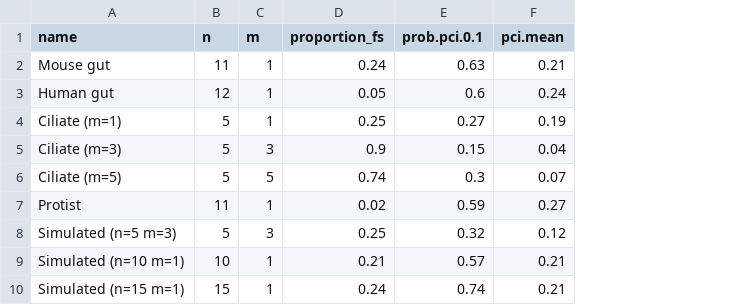
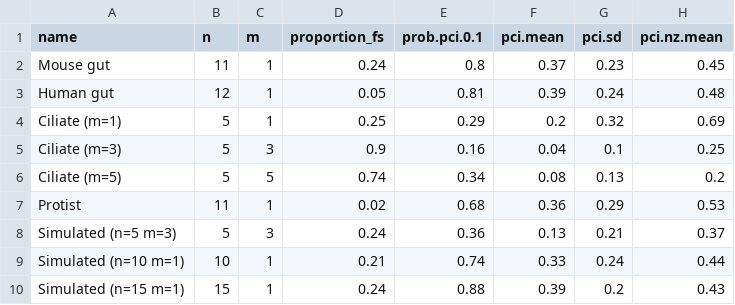
Before and after one commit to bblonder/CoexistenceControl-Pathfinding-Analysis, a CSV file: outputs/table_summaries_to_print.csv, drawn as a sheet; the diff names each change by its address in the sheet, - before the commit and + after, or states it on an @@ line.

```diff
--- a/outputs/table_summaries_to_print.csv
+++ b/outputs/table_summaries_to_print.csv
+column G (pci.sd), rows 2-10: 0.23 | 0.24 | 0.32 | 0.1 | 0.13 | 0.29 | 0.21 | 0.24 | 0.2
+column H (pci.nz.mean), rows 2-10: 0.45 | 0.48 | 0.69 | 0.25 | 0.2 | 0.53 | 0.37 | 0.44 | 0.43
-E2 (prob.pci.0.1): 0.63
+E2 (prob.pci.0.1): 0.8
-F2 (pci.mean): 0.21
+F2 (pci.mean): 0.37
-E3 (prob.pci.0.1): 0.6
+E3 (prob.pci.0.1): 0.81
-F3 (pci.mean): 0.24
+F3 (pci.mean): 0.39
-E4 (prob.pci.0.1): 0.27
+E4 (prob.pci.0.1): 0.29
-F4 (pci.mean): 0.19
+F4 (pci.mean): 0.2
-E5 (prob.pci.0.1): 0.15
+E5 (prob.pci.0.1): 0.16
-E6 (prob.pci.0.1): 0.3
+E6 (prob.pci.0.1): 0.34
-F6 (pci.mean): 0.07
+F6 (pci.mean): 0.08
-E7 (prob.pci.0.1): 0.59
+E7 (prob.pci.0.1): 0.68
-F7 (pci.mean): 0.27
+F7 (pci.mean): 0.36
-D8 (proportion_fs): 0.25
+D8 (proportion_fs): 0.24
-E8 (prob.pci.0.1): 0.32
+E8 (prob.pci.0.1): 0.36
-F8 (pci.mean): 0.12
+F8 (pci.mean): 0.13
-E9 (prob.pci.0.1): 0.57
+E9 (prob.pci.0.1): 0.74
-F9 (pci.mean): 0.21
+F9 (pci.mean): 0.33
-E10 (prob.pci.0.1): 0.74
+E10 (prob.pci.0.1): 0.88
-F10 (pci.mean): 0.21
+F10 (pci.mean): 0.39
```
Also changed, not shown: outputs/table_glv_stats.csv, 13 other files.
